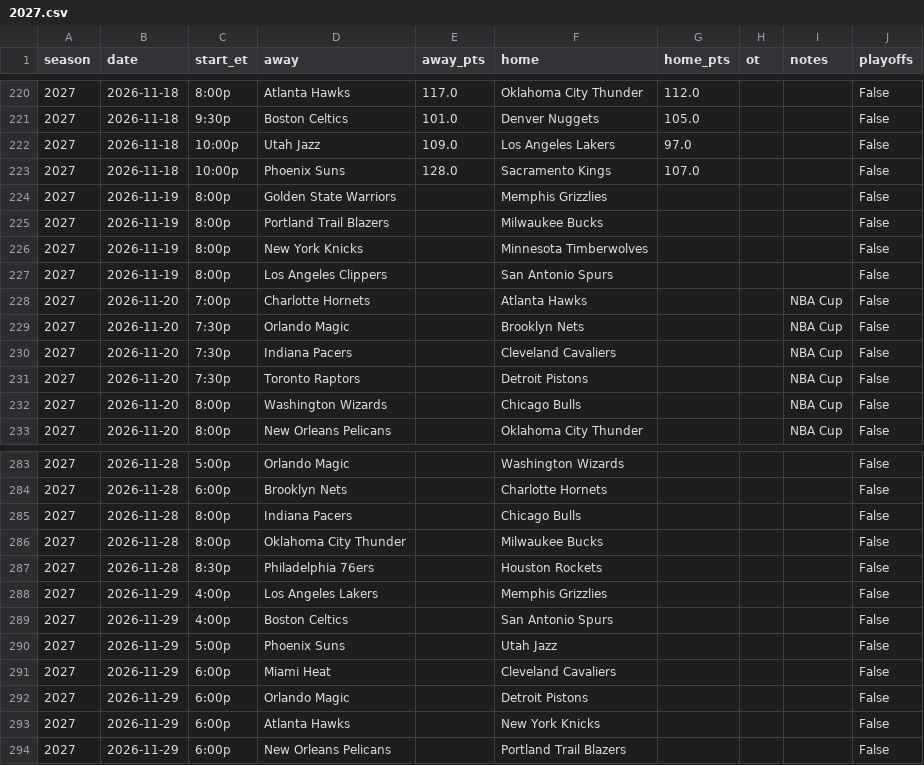
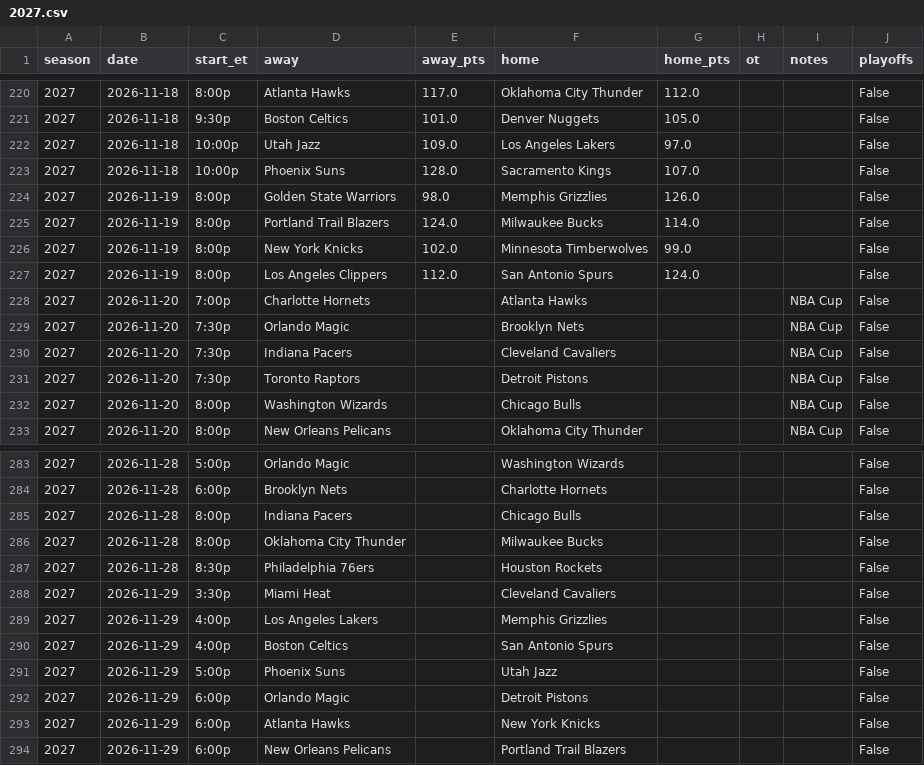
Before and after one commit to pushtishah11/nba-game-predictor, a CSV file: data/raw/2027.csv, drawn as a sheet; only a part is shown, gaps mark what is left out.

```diff
--- a/data/raw/2027.csv
+++ b/data/raw/2027.csv
@@ -223,6 +223,6 @@ season,date,start_et,away,away_pts,home,home_pts,ot,notes,playoffs
 2027,2026-11-18,10:00p,Phoenix Suns,128.0,Sacramento Kings,107.0,,,False
-2027,2026-11-19,8:00p,Golden State Warriors,,Memphis Grizzlies,,,,False
-2027,2026-11-19,8:00p,Portland Trail Blazers,,Milwaukee Bucks,,,,False
-2027,2026-11-19,8:00p,New York Knicks,,Minnesota Timberwolves,,,,False
-2027,2026-11-19,8:00p,Los Angeles Clippers,,San Antonio Spurs,,,,False
+2027,2026-11-19,8:00p,Golden State Warriors,98.0,Memphis Grizzlies,126.0,,,False
+2027,2026-11-19,8:00p,Portland Trail Blazers,124.0,Milwaukee Bucks,114.0,,,False
+2027,2026-11-19,8:00p,New York Knicks,102.0,Minnesota Timberwolves,99.0,,,False
+2027,2026-11-19,8:00p,Los Angeles Clippers,112.0,San Antonio Spurs,124.0,,,False
 2027,2026-11-20,7:00p,Charlotte Hornets,,Atlanta Hawks,,,NBA Cup,False
@@ -287,2 +287,3 @@ season,date,start_et,away,away_pts,home,home_pts,ot,notes,playoffs
 2027,2026-11-28,8:30p,Philadelphia 76ers,,Houston Rockets,,,,False
+2027,2026-11-29,3:30p,Miami Heat,,Cleveland Cavaliers,,,,False
 2027,2026-11-29,4:00p,Los Angeles Lakers,,Memphis Grizzlies,,,,False
@@ -290,3 +291,2 @@ season,date,start_et,away,away_pts,home,home_pts,ot,notes,playoffs
 2027,2026-11-29,5:00p,Phoenix Suns,,Utah Jazz,,,,False
-2027,2026-11-29,6:00p,Miami Heat,,Cleveland Cavaliers,,,,False
 2027,2026-11-29,6:00p,Orlando Magic,,Detroit Pistons,,,,False
```
Also changed, not shown: data/prediction_log.csv, 3 other files.
